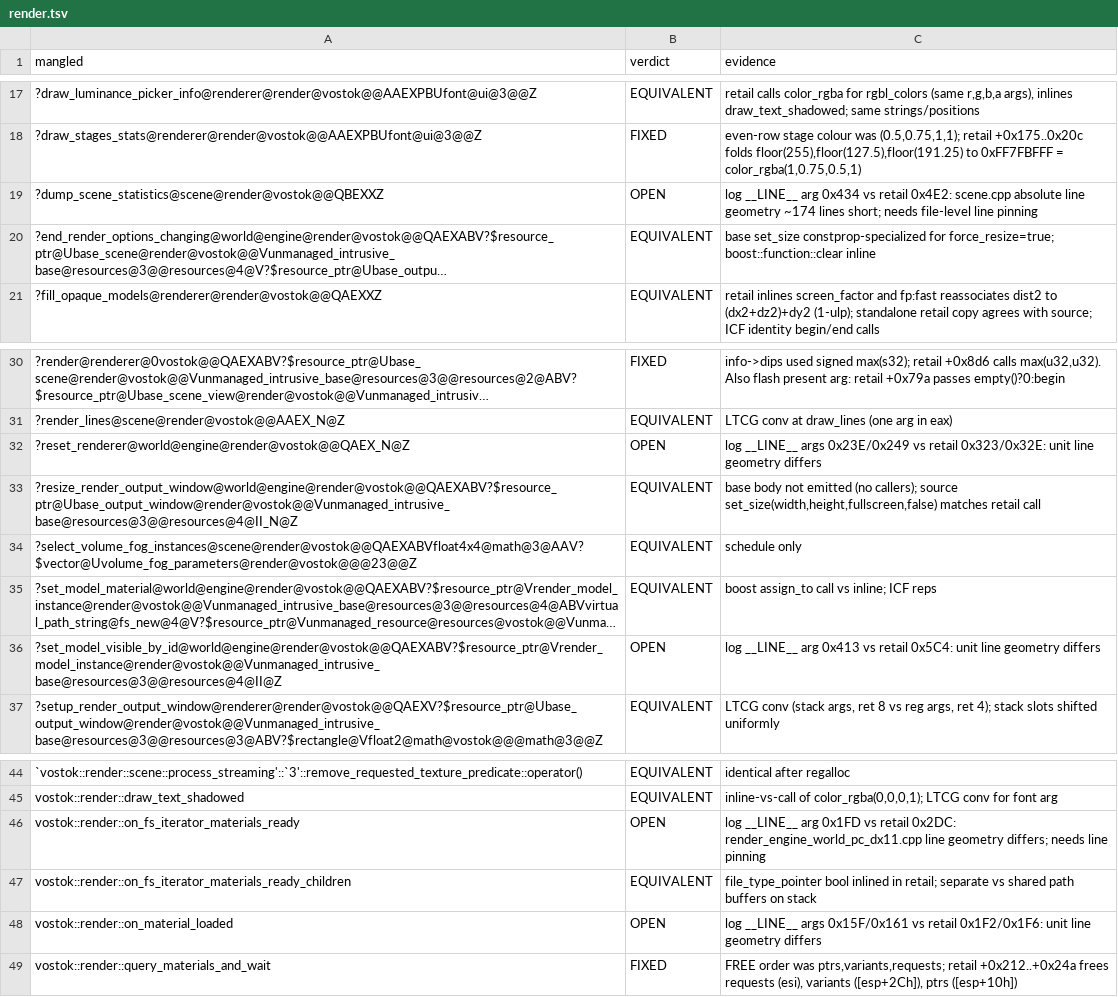
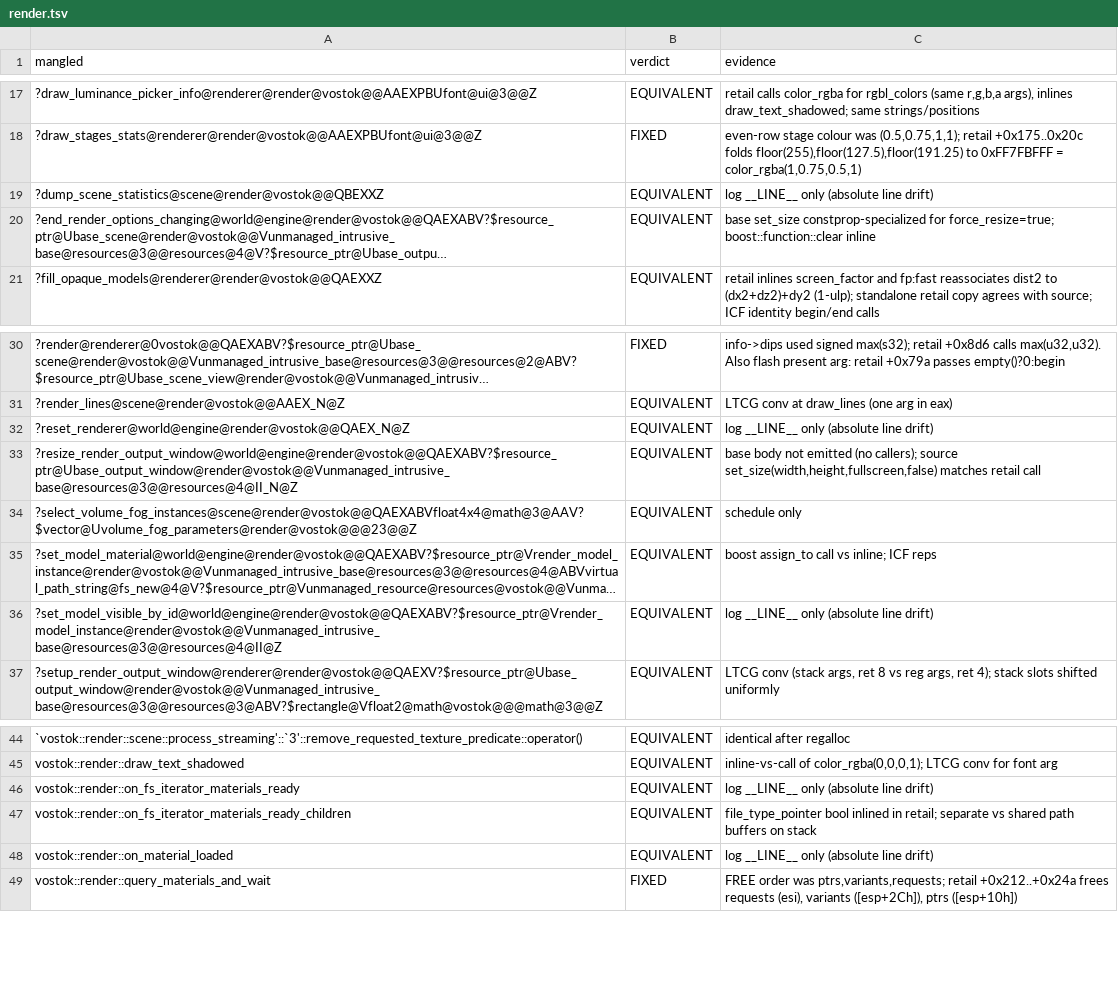
Before and after one commit to srp-survarium/vostok, a TSV file: docs/binary_matching/behavior_audit/render.tsv, drawn as a sheet; only a part is shown, gaps mark what is left out; long unchanged cells end in …; the diff names each change by its address in the sheet, - before the commit and + after, or states it on an @@ line.

```diff
--- a/docs/binary_matching/behavior_audit/render.tsv
+++ b/docs/binary_matching/behavior_audit/render.tsv
-B19 (verdict): OPEN
+B19 (verdict): EQUIVALENT
-C19 (evidence): log __LINE__ arg 0x434 vs retail 0x4E2: scene.cpp absolute line geometry ~174 lines short; needs file-level line pinning
+C19 (evidence): log __LINE__ only (absolute line drift)
-B32 (verdict): OPEN
+B32 (verdict): EQUIVALENT
-C32 (evidence): log __LINE__ args 0x23E/0x249 vs retail 0x323/0x32E: unit line geometry differs
+C32 (evidence): log __LINE__ only (absolute line drift)
-B36 (verdict): OPEN
+B36 (verdict): EQUIVALENT
-C36 (evidence): log __LINE__ arg 0x413 vs retail 0x5C4: unit line geometry differs
+C36 (evidence): log __LINE__ only (absolute line drift)
-B46 (verdict): OPEN
+B46 (verdict): EQUIVALENT
-C46 (evidence): log __LINE__ arg 0x1FD vs retail 0x2DC: render_engine_world_pc_dx11.cpp line geometry differs; needs line pinning
+C46 (evidence): log __LINE__ only (absolute line drift)
-B48 (verdict): OPEN
+B48 (verdict): EQUIVALENT
-C48 (evidence): log __LINE__ args 0x15F/0x161 vs retail 0x1F2/0x1F6: unit line geometry differs
+C48 (evidence): log __LINE__ only (absolute line drift)
```
